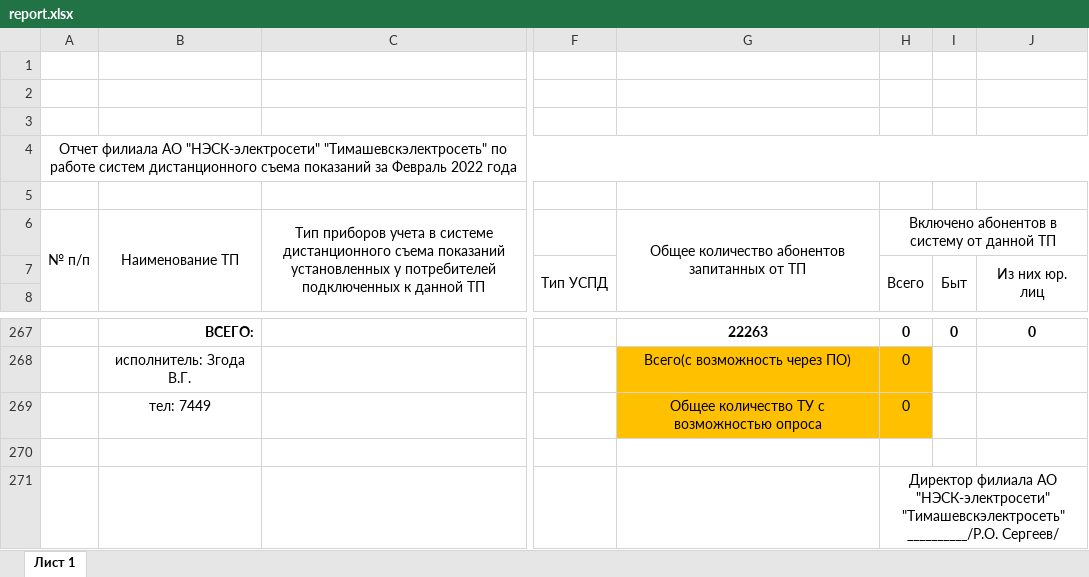
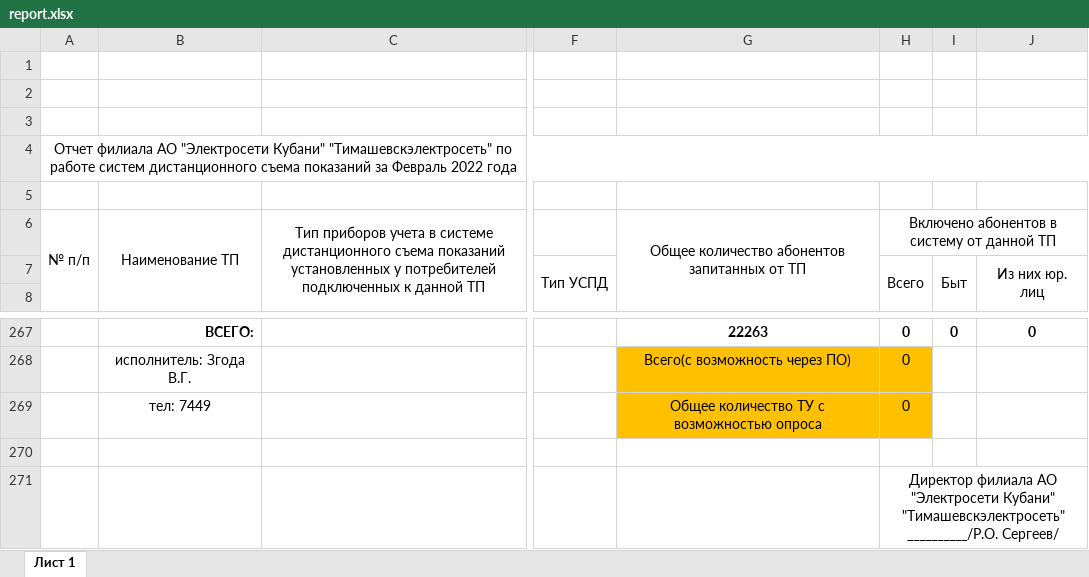
Before and after one commit to VladislavZgoda/askue_reports, an Excel workbook: app/routes/generate-reports/.server/workbooks/report.xlsx, sheet Лист 1, drawn as a sheet; only a part is shown, gaps mark what is left out; values as stored, in another font and other column widths than the file's, no borders; conditional formats not drawn; the diff names each change by its address in the sheet, - before the commit and + after, or states it on an @@ line.

Commit message:
Update xlsx template

```diff
--- a/app/routes/generate-reports/.server/workbooks/report.xlsx (sheet Лист 1)
+++ b/app/routes/generate-reports/.server/workbooks/report.xlsx (sheet Лист 1)
-A4 (№ п/п): …филиала АО "НЭСК-электросети" "Тимашевскэлектросеть" по…
+A4 (№ п/п): …филиала АО "Электросети Кубани" "Тимашевскэлектросеть" по…
-H271: …филиала АО "НЭСК-электросети" "Тимашевскэлектросеть" __________/Р.О.…
+H271: …филиала АО "Электросети Кубани" "Тимашевскэлектросеть" __________/Р.О.…
```
